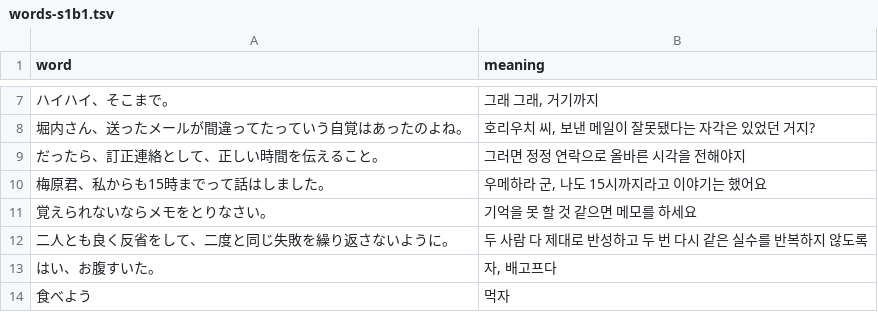
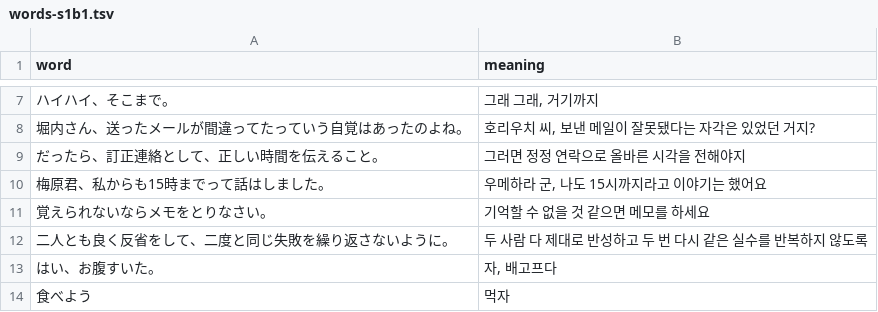
Before and after one commit to shiftpsh/flash-cards, a TSV file: public/words-s1b1.tsv, drawn as a sheet; only a part is shown, gaps mark what is left out.

```diff
--- a/public/words-s1b1.tsv
+++ b/public/words-s1b1.tsv
@@ -10,3 +10,3 @@ word	meaning
 梅原君、私からも15時までって話はしました。	우메하라 군, 나도 15시까지라고 이야기는 했어요
-覚えられないならメモをとりなさい。	기억을 못 할 것 같으면 메모를 하세요
+覚えられないならメモをとりなさい。	기억할 수 없을 것 같으면 메모를 하세요
 二人とも良く反省をして、二度と同じ失敗を繰り返さないように。	두 사람 다 제대로 반성하고 두 번 다시 같은 실수를 반복하지 않도록
```
Also changed, not shown: 3 other files.
